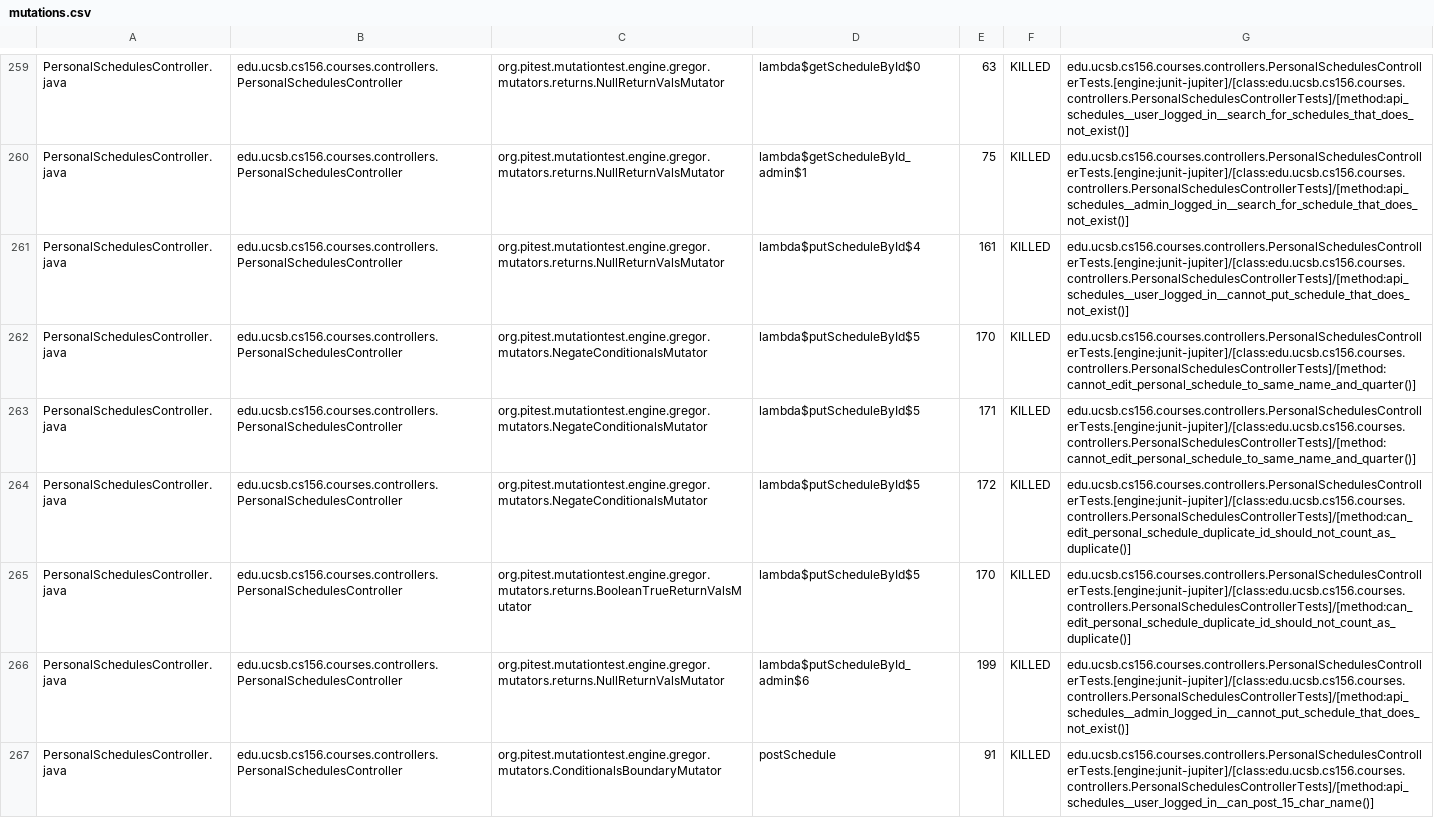
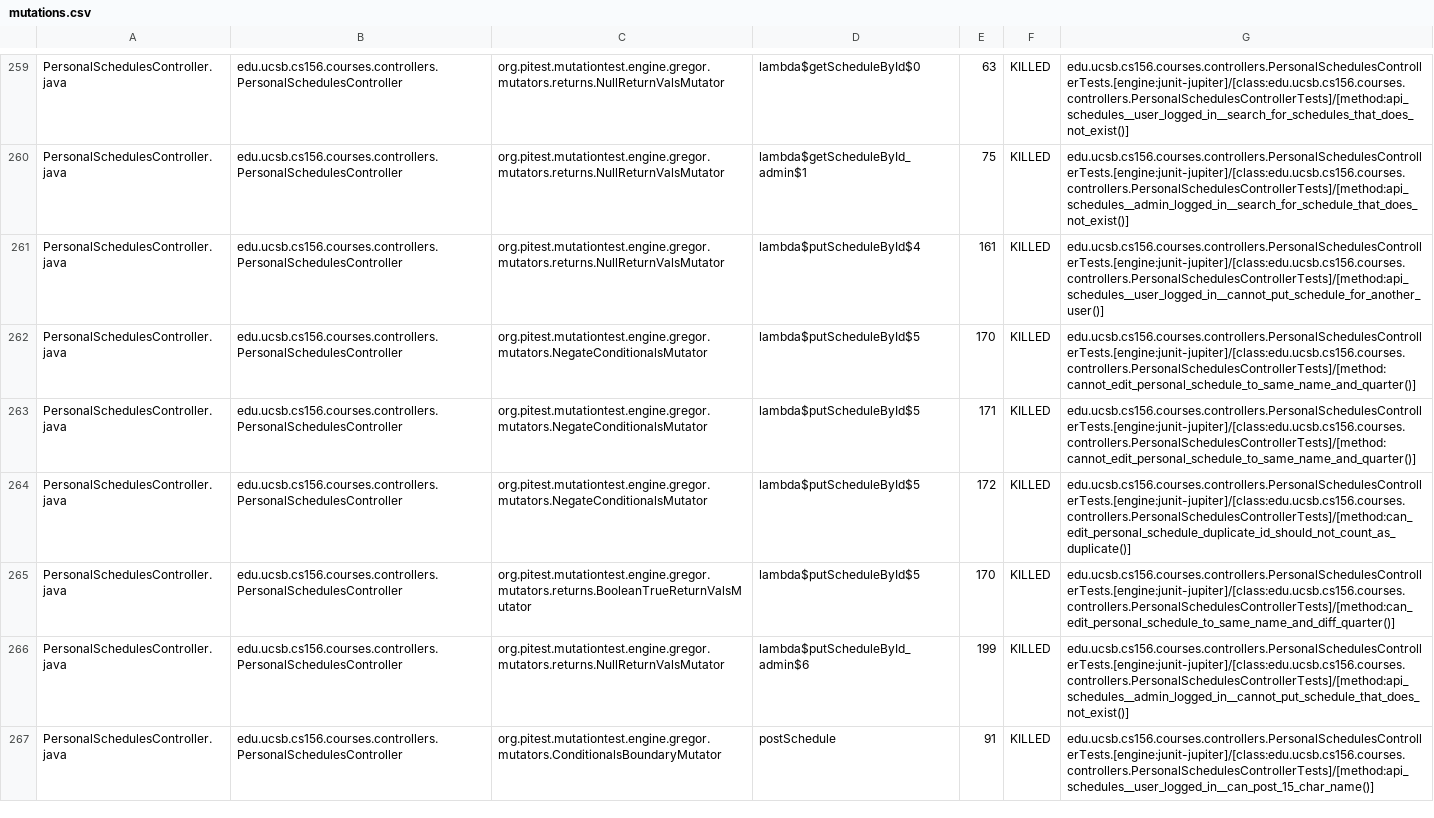
Before and after one commit to ucsb-cs156-s26/proj-courses-s26-03, a CSV file: prs/22/pitest/mutations.csv, drawn as a sheet; only a part is shown, gaps mark what is left out; the diff covers the shown part only.

Commit message:
Deploying to gh-pages from @ ucsb-cs156-s26/proj-courses-s26-03@f9e3927e68d0e24613f69a3aefea1782a65a5882 🚀

```diff
--- a/prs/22/pitest/mutations.csv
+++ b/prs/22/pitest/mutations.csv
@@ -260,3 +260,3 @@ PersonalSchedulesController.java,edu.ucsb.cs156.courses.controllers.PersonalSche
 PersonalSchedulesController.java,edu.ucsb.cs156.courses.controllers.PersonalSchedulesController,org.pitest.mutationtest.engine.gregor.mutators.returns.NullReturnValsMutator,lambda$getScheduleById_admin$1,75,KILLED,edu.ucsb.cs156.courses.controllers.PersonalSchedulesControllerTests.[engine:junit-jupiter]/[class:edu.ucsb.cs156.courses.controllers.PersonalSchedulesControllerTests]/[method:api_schedules__admin_logged_in__search_for_schedule_that_does_not_exist()]
-PersonalSchedulesController.java,edu.ucsb.cs156.courses.controllers.PersonalSchedulesController,org.pitest.mutationtest.engine.gregor.mutators.returns.NullReturnValsMutator,lambda$putScheduleById$4,161,KILLED,edu.ucsb.cs156.courses.controllers.PersonalSchedulesControllerTests.[engine:junit-jupiter]/[class:edu.ucsb.cs156.courses.controllers.PersonalSchedulesControllerTests]/[method:api_schedules__user_logged_in__cannot_put_schedule_that_does_not_exist()]
+PersonalSchedulesController.java,edu.ucsb.cs156.courses.controllers.PersonalSchedulesController,org.pitest.mutationtest.engine.gregor.mutators.returns.NullReturnValsMutator,lambda$putScheduleById$4,161,KILLED,edu.ucsb.cs156.courses.controllers.PersonalSchedulesControllerTests.[engine:junit-jupiter]/[class:edu.ucsb.cs156.courses.controllers.PersonalSchedulesControllerTests]/[method:api_schedules__user_logged_in__cannot_put_schedule_for_another_user()]
 PersonalSchedulesController.java,edu.ucsb.cs156.courses.controllers.PersonalSchedulesController,org.pitest.mutationtest.engine.gregor.mutators.NegateConditionalsMutator,lambda$putScheduleById$5,170,KILLED,edu.ucsb.cs156.courses.controllers.PersonalSchedulesControllerTests.[engine:junit-jupiter]/[class:edu.ucsb.cs156.courses.controllers.PersonalSchedulesControllerTests]/[method:cannot_edit_personal_schedule_to_same_name_and_quarter()]
@@ -264,3 +264,3 @@ PersonalSchedulesController.java,edu.ucsb.cs156.courses.controllers.PersonalSche
 PersonalSchedulesController.java,edu.ucsb.cs156.courses.controllers.PersonalSchedulesController,org.pitest.mutationtest.engine.gregor.mutators.NegateConditionalsMutator,lambda$putScheduleById$5,172,KILLED,edu.ucsb.cs156.courses.controllers.PersonalSchedulesControllerTests.[engine:junit-jupiter]/[class:edu.ucsb.cs156.courses.controllers.PersonalSchedulesControllerTests]/[method:can_edit_personal_schedule_duplicate_id_should_not_count_as_duplicate()]
-PersonalSchedulesController.java,edu.ucsb.cs156.courses.controllers.PersonalSchedulesController,org.pitest.mutationtest.engine.gregor.mutators.returns.BooleanTrueReturnValsMutator,lambda$putScheduleById$5,170,KILLED,edu.ucsb.cs156.courses.controllers.PersonalSchedulesControllerTests.[engine:junit-jupiter]/[class:edu.ucsb.cs156.courses.controllers.PersonalSchedulesControllerTests]/[method:can_edit_personal_schedule_duplicate_id_should_not_count_as_duplicate()]
+PersonalSchedulesController.java,edu.ucsb.cs156.courses.controllers.PersonalSchedulesController,org.pitest.mutationtest.engine.gregor.mutators.returns.BooleanTrueReturnValsMutator,lambda$putScheduleById$5,170,KILLED,edu.ucsb.cs156.courses.controllers.PersonalSchedulesControllerTests.[engine:junit-jupiter]/[class:edu.ucsb.cs156.courses.controllers.PersonalSchedulesControllerTests]/[method:can_edit_personal_schedule_to_same_name_and_diff_quarter()]
 PersonalSchedulesController.java,edu.ucsb.cs156.courses.controllers.PersonalSchedulesController,org.pitest.mutationtest.engine.gregor.mutators.returns.NullReturnValsMutator,lambda$putScheduleById_admin$6,199,KILLED,edu.ucsb.cs156.courses.controllers.PersonalSchedulesControllerTests.[engine:junit-jupiter]/[class:edu.ucsb.cs156.courses.controllers.PersonalSchedulesControllerTests]/[method:api_schedules__admin_logged_in__cannot_put_schedule_that_does_not_exist()]
```
Also changed, not shown: 6 added rows, 5 removed rows, 5 moved rows and 42 edited cells elsewhere in this file, 54 other files.
